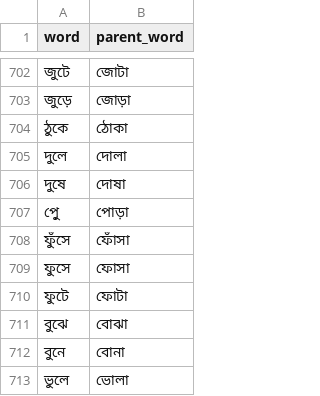
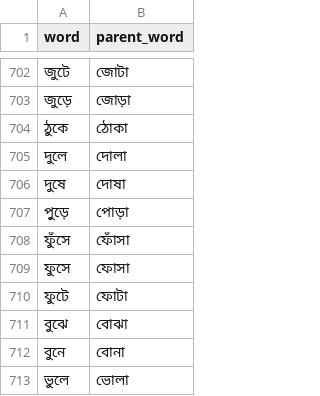
Before and after one commit to BengaliAI/bengaliAnalyzer, a CSV file: src/bengali_analyzer/assets/banglaNonFiniteVerbs.csv, drawn as a sheet; only a part is shown, gaps mark what is left out.

Commit message:
fix -pure- in non finite verb

```diff
--- a/src/bengali_analyzer/assets/banglaNonFiniteVerbs.csv
+++ b/src/bengali_analyzer/assets/banglaNonFiniteVerbs.csv
@@ -706,3 +706,3 @@ word,parent_word
 দুষে,দোষা
-পু়ে,পােড়া
+পু়ড়ে,পােড়া
 ফুঁসে,ফোঁসা
```
